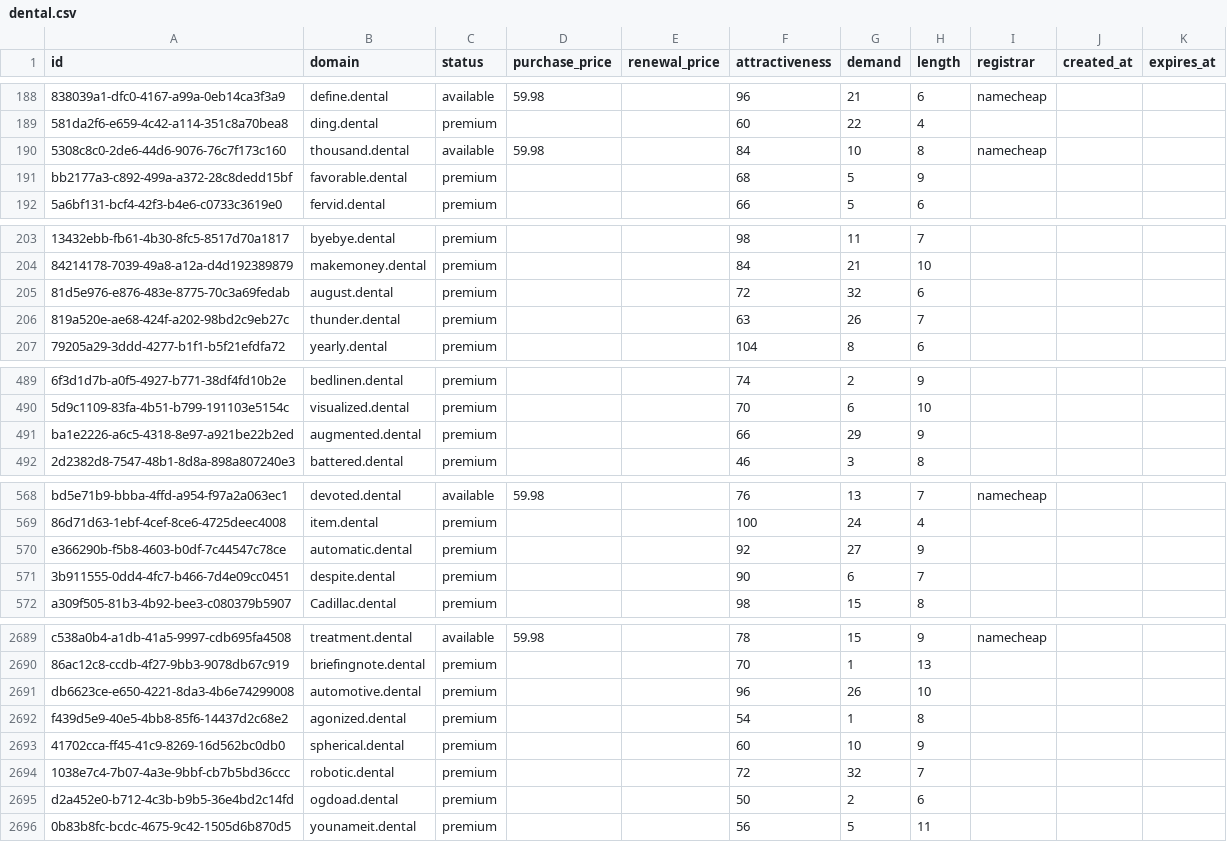
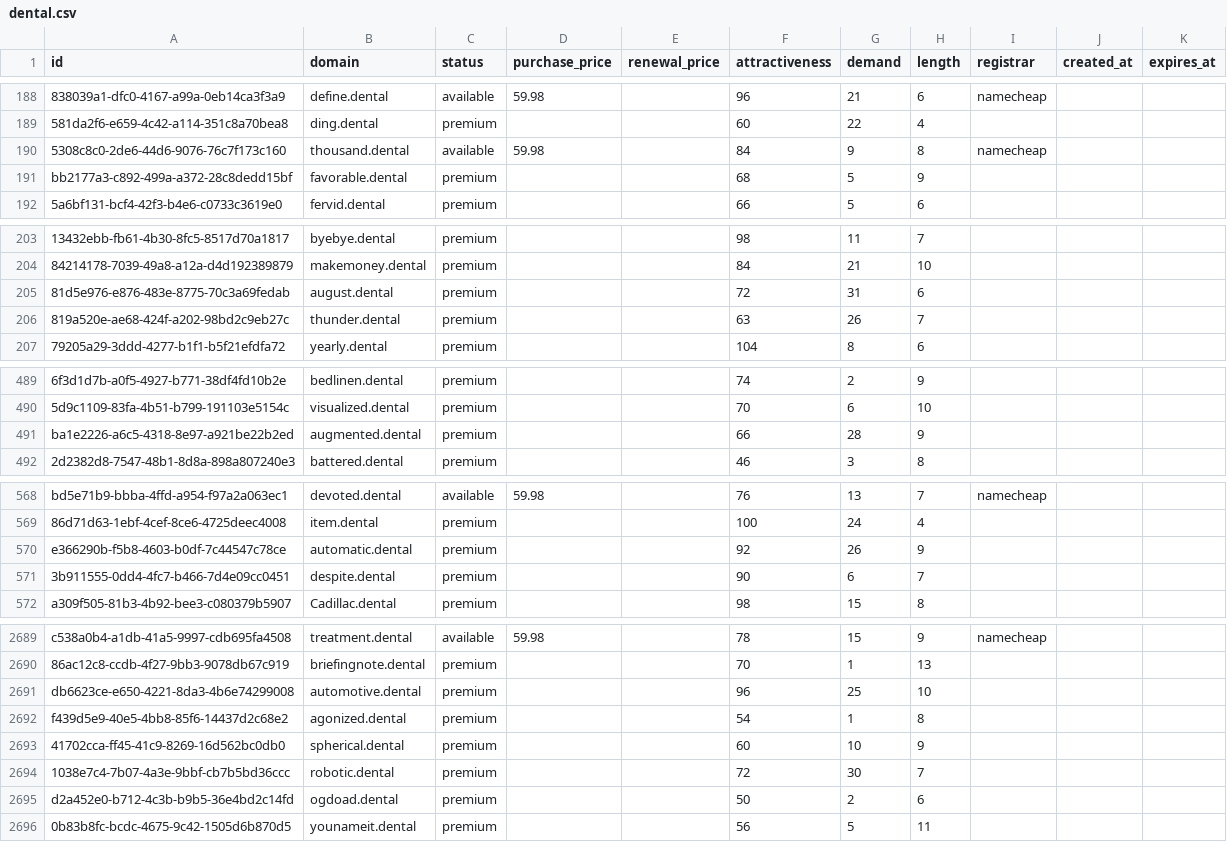
Before and after one commit to UniqueDomains/dental-oneword-domains, a CSV file: dental.csv, drawn as a sheet; only a part is shown, gaps mark what is left out; the diff covers the shown part only; the diff names each change by its address in the sheet, - before the commit and + after, or states it on an @@ line.

Commit message:
Domains update

```diff
--- a/dental.csv
+++ b/dental.csv
-G190 (demand): 10
+G190 (demand): 9
-G205 (demand): 32
+G205 (demand): 31
-G491 (demand): 29
+G491 (demand): 28
-G570 (demand): 27
+G570 (demand): 26
-G2691 (demand): 26
+G2691 (demand): 25
-G2694 (demand): 32
+G2694 (demand): 30
```
Also changed, not shown: 27 edited cells elsewhere in this file, 1 other file.
